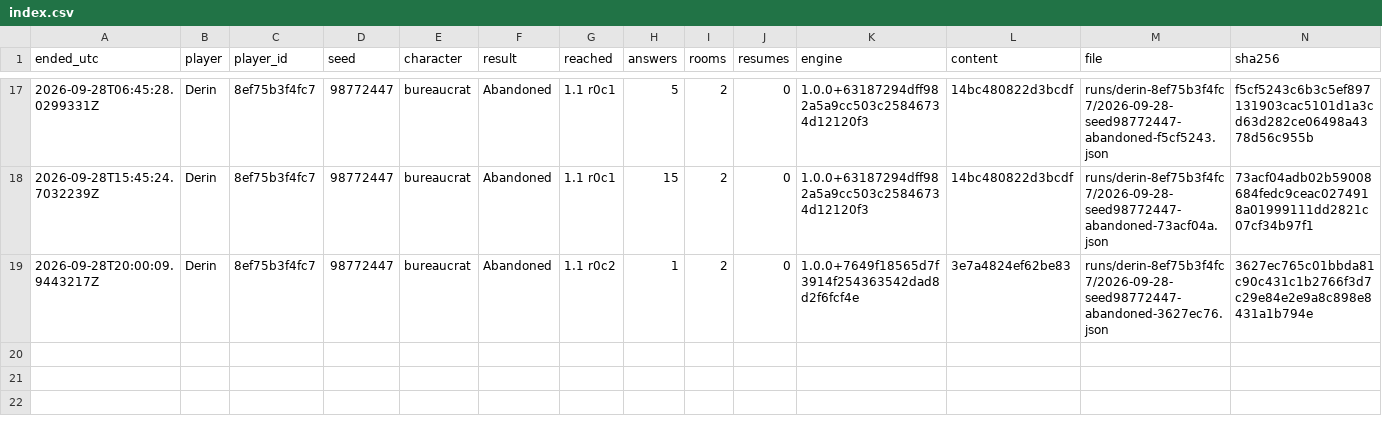
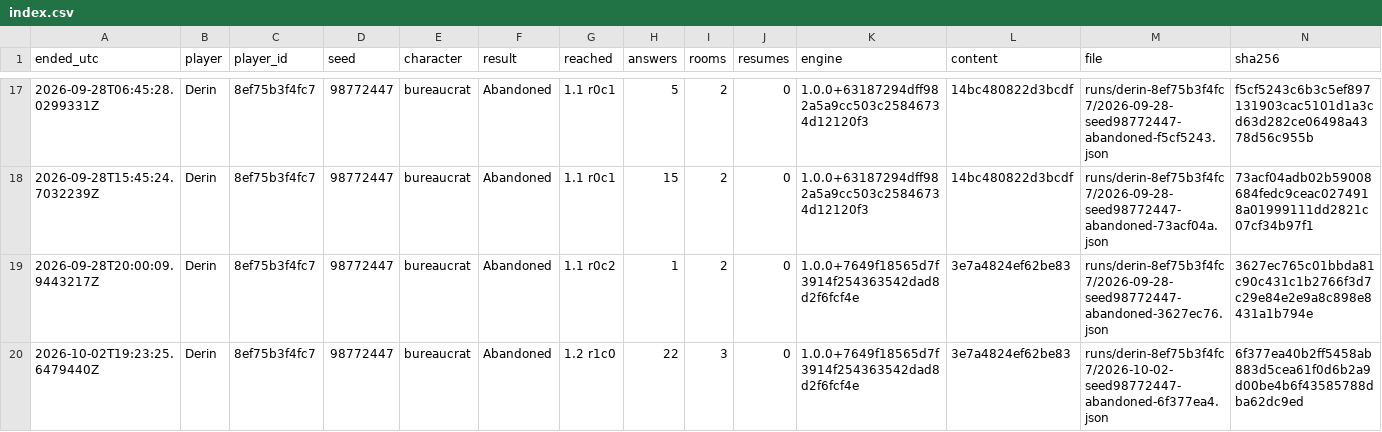
Before and after one commit to Paranoidgrinch/bnb-runs, a CSV file: runs/index.csv, drawn as a sheet; only a part is shown, gaps mark what is left out; the diff names each change by its address in the sheet, - before the commit and + after, or states it on an @@ line.

```diff
--- a/runs/index.csv
+++ b/runs/index.csv
+row 20: 2026-10-02T19:23:25.6479440Z | Derin | 8ef75b3f4fc7 | 98772447 | bureaucrat | Abandoned | 1.2 r1c0 | 22 | 3 | 0 | 1.0.0+7649f18565d7f3914f254363542dad8d2f6fcf4e | 3e7a4824ef62be83 | runs/derin-8ef75b3f4fc7/2026-10-02-seed98772447-abandoned-6f377ea4.json | 6f377ea40b2ff5458ab883d5cea61f0d6b2a9d00be4b6f43585788dba62dc9ed
```
Also changed, not shown: reports/cards.csv, 4 other files.
